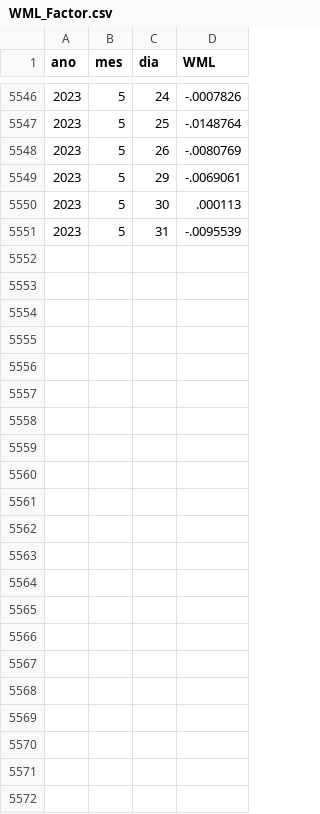
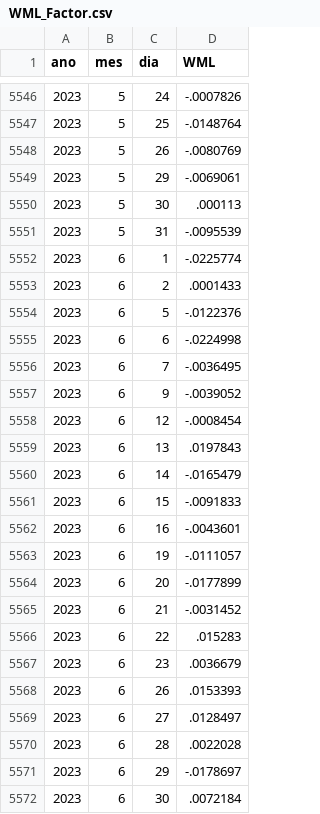
Before and after one commit to nefin/nefin.github.io, a CSV file: resources/risk_factors/WML_Factor.csv, drawn as a sheet; only a part is shown, gaps mark what is left out.

```diff
--- a/resources/risk_factors/WML_Factor.csv
+++ b/resources/risk_factors/WML_Factor.csv
@@ -5551 +5551,22 @@ ano,mes,dia,WML
 2023,5,31,-.0095539
+2023,6,1,-.0225774
+2023,6,2,.0001433
+2023,6,5,-.0122376
+2023,6,6,-.0224998
+2023,6,7,-.0036495
+2023,6,9,-.0039052
+2023,6,12,-.0008454
+2023,6,13,.0197843
+2023,6,14,-.0165479
+2023,6,15,-.0091833
+2023,6,16,-.0043601
+2023,6,19,-.0111057
+2023,6,20,-.0177899
+2023,6,21,-.0031452
+2023,6,22,.015283
+2023,6,23,.0036679
+2023,6,26,.0153393
+2023,6,27,.0128497
+2023,6,28,.0022028
+2023,6,29,-.0178697
+2023,6,30,.0072184
```
Also changed, not shown: resources/risk_factors/HML_Factor.csv, resources/risk_factors/IML_Factor.csv, 43 other files.
